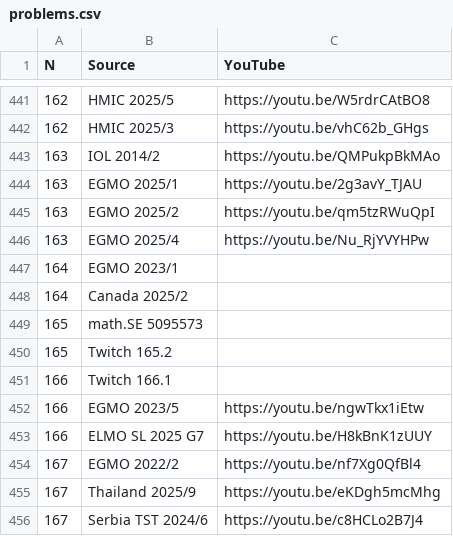
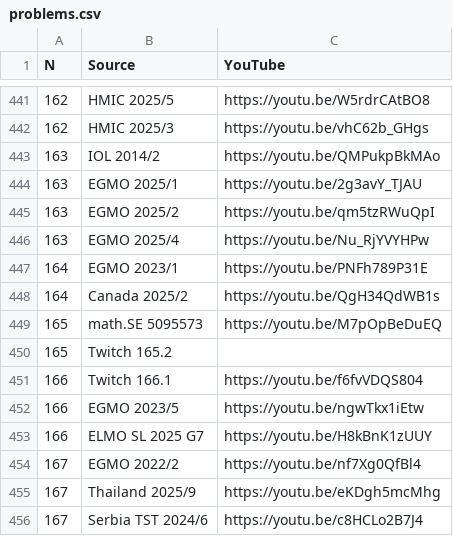
Before and after one commit to vEnhance/web.evanchen.cc, a CSV file: data/twitch/problems.csv, drawn as a sheet; only a part is shown, gaps mark what is left out; the diff covers the shown part only.

Commit message:
feat: add YouTube URL's

```diff
--- a/data/twitch/problems.csv
+++ b/data/twitch/problems.csv
@@ -446,7 +446,7 @@ N,Source,YouTube
 163,EGMO 2025/4,https://youtu.be/Nu_RjYVYHPw
-164,EGMO 2023/1,
-164,Canada 2025/2,
-165,math.SE 5095573,
+164,EGMO 2023/1,https://youtu.be/PNFh789P31E
+164,Canada 2025/2,https://youtu.be/QgH34QdWB1s
+165,math.SE 5095573,https://youtu.be/M7pOpBeDuEQ
 165,Twitch 165.2,
-166,Twitch 166.1,
+166,Twitch 166.1,https://youtu.be/f6fvVDQS804
 166,EGMO 2023/5,https://youtu.be/ngwTkx1iEtw
```
Also changed, not shown: 13 edited cells elsewhere in this file.
